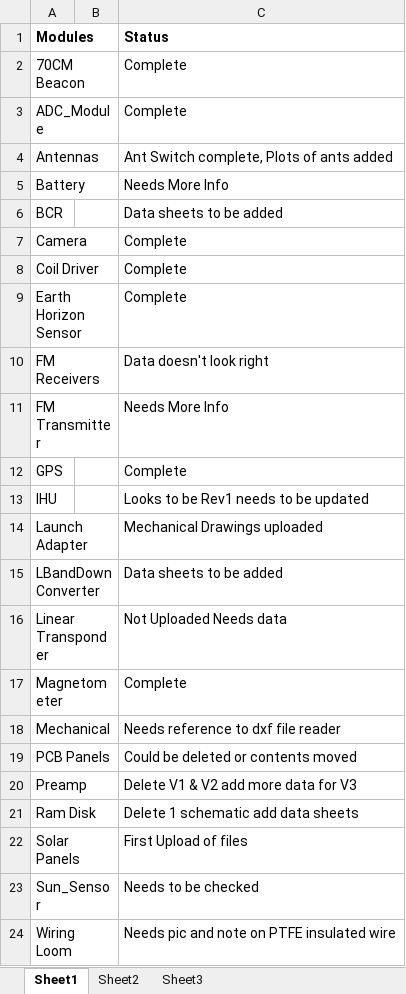
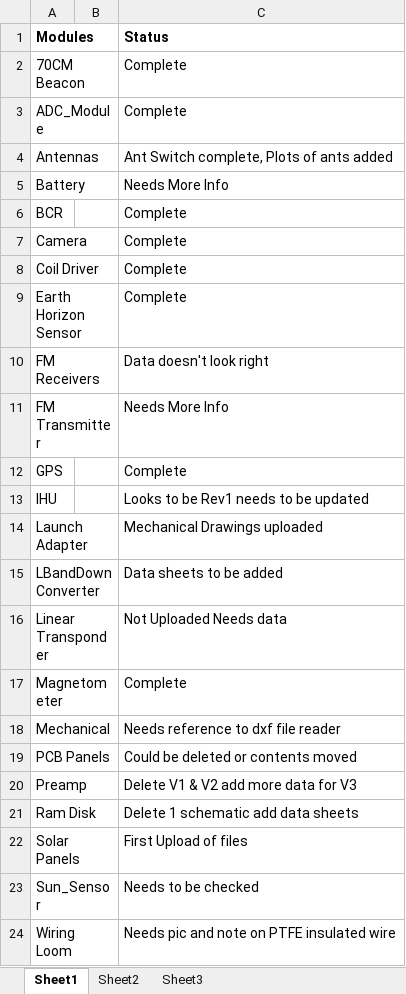
Before and after one commit to AMSAT-ZL/KiwiSAT_Sub-Systems, an Excel workbook: Documentation Status.xlsx, sheet Sheet1, drawn as a sheet; values as stored, in another font and other column widths than the file's, no borders; the diff names each change by its address in the sheet, - before the commit and + after, or states it on an @@ line.

Commit message:
BCR data completed

```diff
--- a/Documentation Status.xlsx (sheet Sheet1)
+++ b/Documentation Status.xlsx (sheet Sheet1)
-C6 (Status): Data sheets to be added
+C6 (Status): Complete
```
Also changed, not shown: 7 other files.
